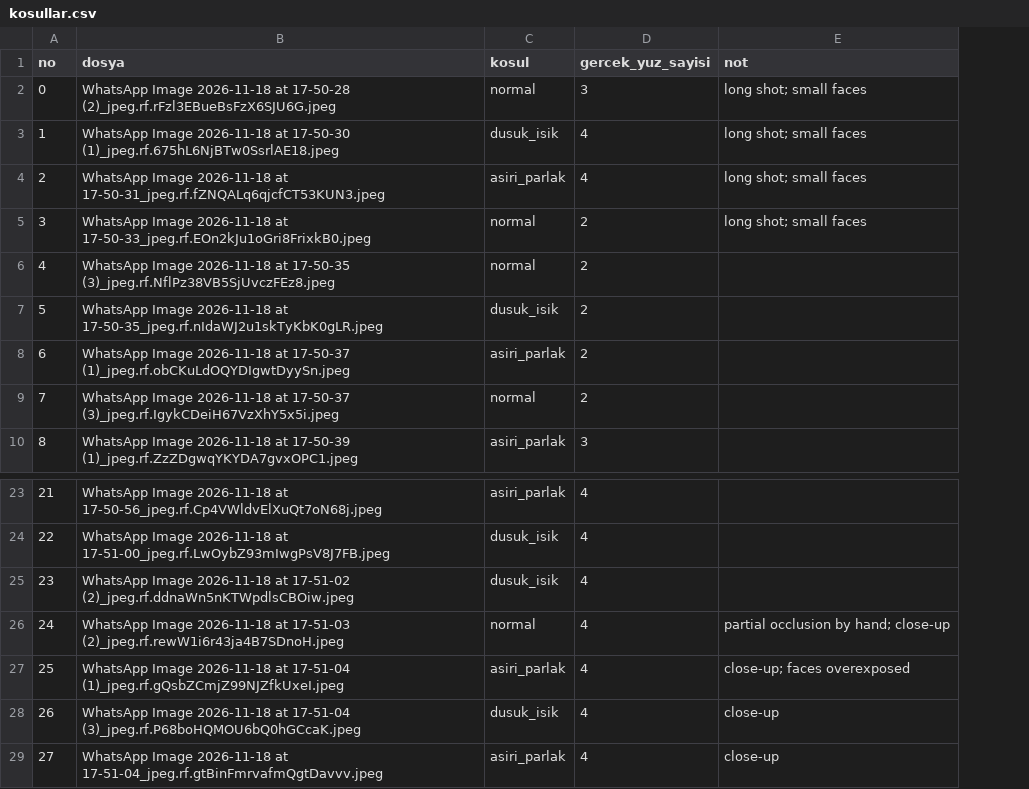
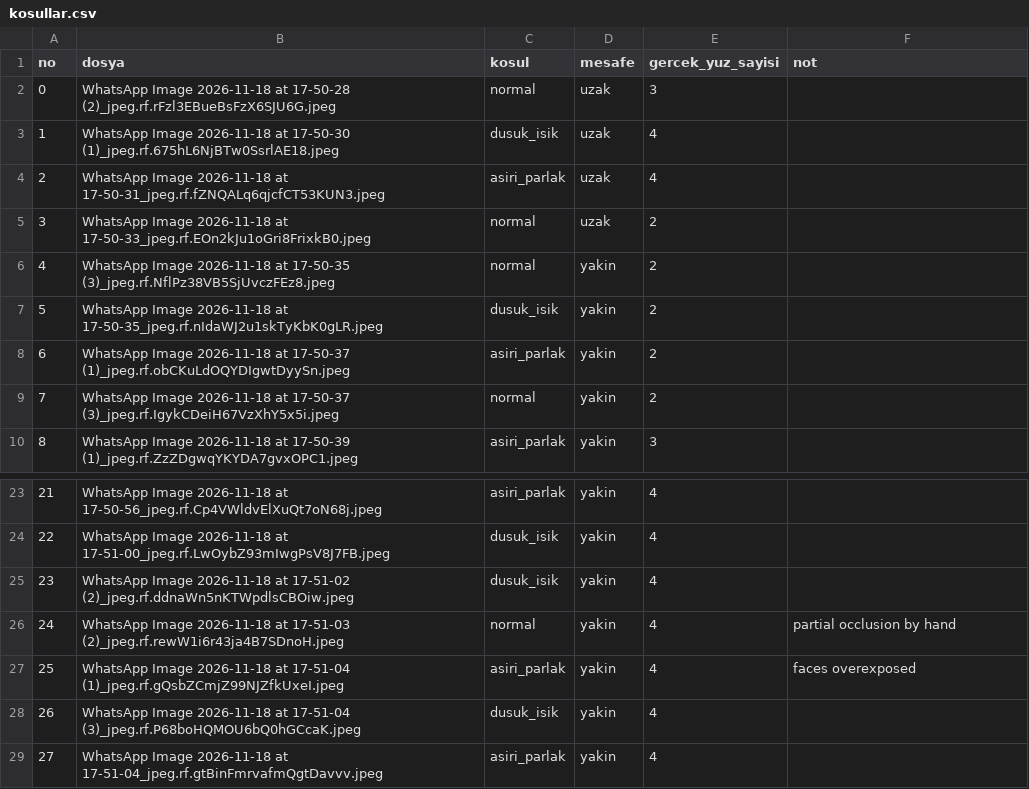
Before and after one commit to hakkikvrak/DigitaImageProcessing_GroupProject, a CSV file: Project1_221015005_221015019_221015039_231015401/data/kosullar.csv, drawn as a sheet; only a part is shown, gaps mark what is left out; addresses are those after the commit; the diff names each change by its address in the sheet, - before the commit and + after, or states it on an @@ line.

```diff
--- a/Project1_221015005_221015019_221015039_231015401/data/kosullar.csv
+++ b/Project1_221015005_221015019_221015039_231015401/data/kosullar.csv
+column D (mesafe), rows 2-10: uzak | uzak | uzak | uzak | yakin | yakin | yakin | yakin | yakin; rows 23-29: all yakin
-F2:F5 (not): long shot; small faces
+F2:F5 (not): (empty)
-F26 (not): partial occlusion by hand; close-up
+F26 (not): partial occlusion by hand
-F27 (not): close-up; faces overexposed
+F27 (not): faces overexposed
-F28:F29 (not): close-up
+F28:F29 (not): (empty)
```
Also changed, not shown: 4 other files.
